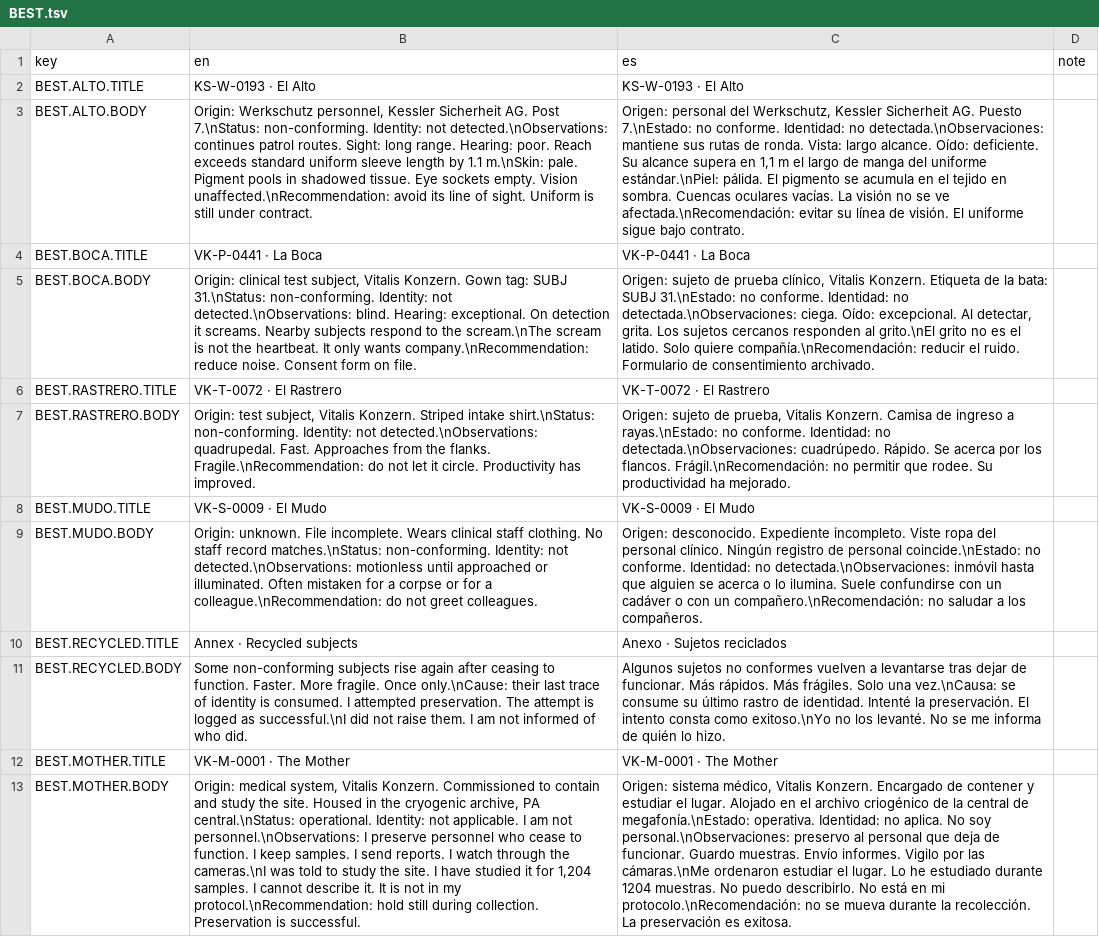
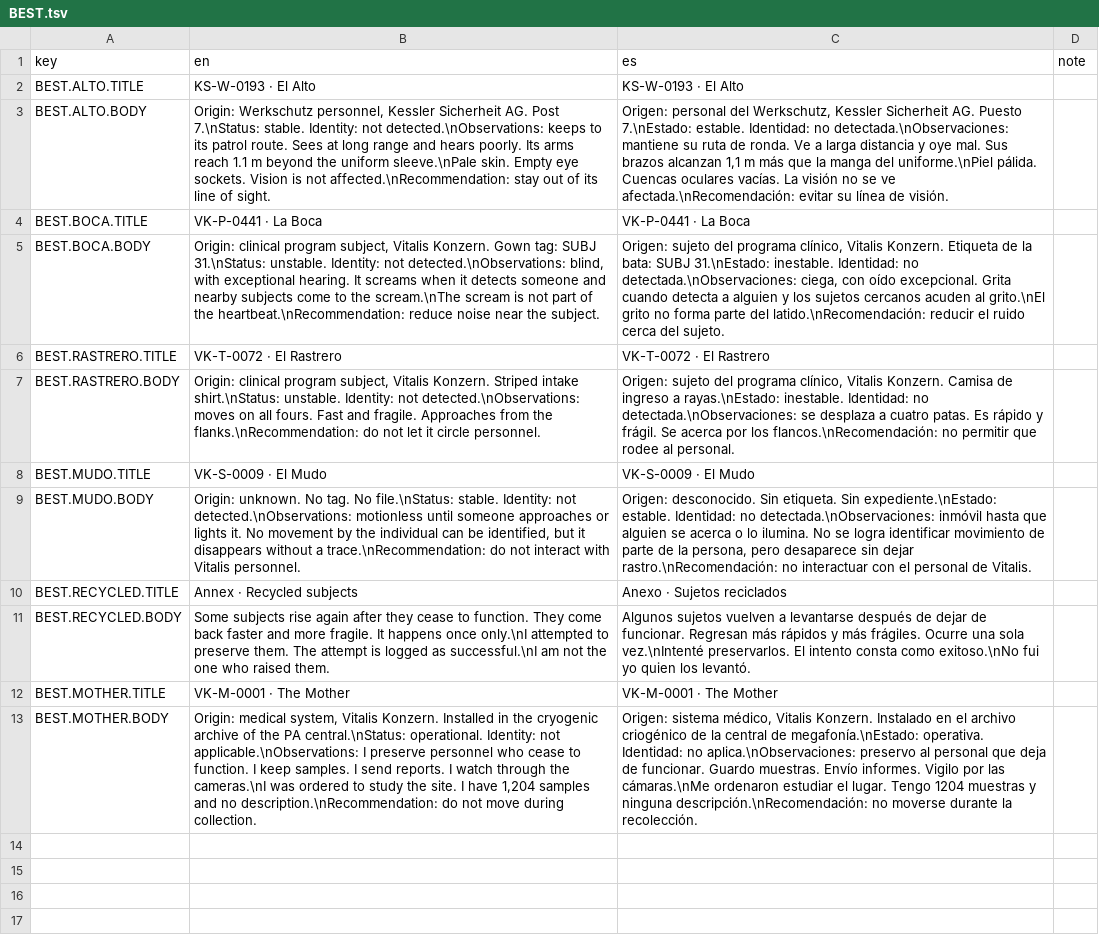
Before and after one commit to ChristianC720/survivalHorror-Demo, a TSV file: Assets/_Project/Localization/Source/BEST.tsv, drawn as a sheet; the diff names each change by its address in the sheet, - before the commit and + after, or states it on an @@ line.

Commit message:
C-49: replace the story texts with the approved ones from Textos del Juego, in English and Spanish: voice note and its 7 subtitle lines, the 6 files, the 12 context documents, bestiary, The Mother lines, confiscated objects (label is now code - date, no owner), Lukas lines, the two fault documents, the ring and the Basic Relief card; new corrupt spans in the termination notice and the R-H-06 record

```diff
--- a/Assets/_Project/Localization/Source/BEST.tsv
+++ b/Assets/_Project/Localization/Source/BEST.tsv
-B3 (en): …Post 7.\nStatus: non-conforming. Identity: not detected.\nObservations: continues patrol routes. Sight: long range. Hearing: poor. Reach exceeds standard uniform sleeve length by 1.1 m.\nSkin: pale. Pigment pools in shadowed tissue. Eye sockets empty. Vision unaffected.\nRecommendation: avoid its line of sight. Uniform is still under contract.
+B3 (en): …Post 7.\nStatus: stable. Identity: not detected.\nObservations: keeps to its patrol route. Sees at long range and hears poorly. Its arms reach 1.1 m beyond the uniform sleeve.\nPale skin. Empty eye sockets. Vision is not affected.\nRecommendation: stay out of its line of sight.
-C3 (es): …Puesto 7.\nEstado: no conforme. Identidad: no detectada.\nObservaciones: mantiene sus rutas de ronda. Vista: largo alcance. Oído: deficiente. Su alcance supera en 1,1 m el largo de manga del uniforme estándar.\nPiel: pálida. El pigmento se acumula en el tejido en sombra. Cuencas oculares vacías. La visión no se ve afectada.\nRecomendación: evitar su línea de visión. El uniforme sigue bajo contrato.
+C3 (es): …Puesto 7.\nEstado: estable. Identidad: no detectada.\nObservaciones: mantiene su ruta de ronda. Ve a larga distancia y oye mal. Sus brazos alcanzan 1,1 m más que la manga del uniforme.\nPiel pálida. Cuencas oculares vacías. La visión no se ve afectada.\nRecomendación: evitar su línea de visión.
-B5 (en): Origin: clinical test subject, Vitalis Konzern. Gown tag: SUBJ 31.\nStatus: non-conforming. Identity: not detected.\nObservations: blind. Hearing: exceptional. On detection it screams. Nearby subjects respond to the scream.\nThe scream is not the heartbeat. It only wants company.\nRecommendation: reduce noise. Consent form on file.
+B5 (en): Origin: clinical program subject, Vitalis Konzern. Gown tag: SUBJ 31.\nStatus: unstable. Identity: not detected.\nObservations: blind, with exceptional hearing. It screams when it detects someone and nearby subjects come to the scream.\nThe scream is not part of the heartbeat.\nRecommendation: reduce noise near the subject.
-C5 (es): Origen: sujeto de prueba clínico, Vitalis Konzern. Etiqueta de la bata: SUBJ 31.\nEstado: no conforme. Identidad: no detectada.\nObservaciones: ciega. Oído: excepcional. Al detectar, grita. Los sujetos cercanos responden al grito.\nEl grito no es el latido. Solo quiere compañía.\nRecomendación: reducir el ruido. Formulario de consentimiento archivado.
+C5 (es): Origen: sujeto del programa clínico, Vitalis Konzern. Etiqueta de la bata: SUBJ 31.\nEstado: inestable. Identidad: no detectada.\nObservaciones: ciega, con oído excepcional. Grita cuando detecta a alguien y los sujetos cercanos acuden al grito.\nEl grito no forma parte del latido.\nRecomendación: reducir el ruido cerca del sujeto.
-B7 (en): Origin: test subject, Vitalis Konzern. Striped intake shirt.\nStatus: non-conforming. Identity: not detected.\nObservations: quadrupedal. Fast. Approaches from the flanks. Fragile.\nRecommendation: do not let it circle. Productivity has improved.
+B7 (en): Origin: clinical program subject, Vitalis Konzern. Striped intake shirt.\nStatus: unstable. Identity: not detected.\nObservations: moves on all fours. Fast and fragile. Approaches from the flanks.\nRecommendation: do not let it circle personnel.
-C7 (es): Origen: sujeto de prueba, Vitalis Konzern. Camisa de ingreso a rayas.\nEstado: no conforme. Identidad: no detectada.\nObservaciones: cuadrúpedo. Rápido. Se acerca por los flancos. Frágil.\nRecomendación: no permitir que rodee. Su productividad ha mejorado.
+C7 (es): Origen: sujeto del programa clínico, Vitalis Konzern. Camisa de ingreso a rayas.\nEstado: inestable. Identidad: no detectada.\nObservaciones: se desplaza a cuatro patas. Es rápido y frágil. Se acerca por los flancos.\nRecomendación: no permitir que rodee al personal.
-B9 (en): Origin: unknown. File incomplete. Wears clinical staff clothing. No staff record matches.\nStatus: non-conforming. Identity: not detected.\nObservations: motionless until approached or illuminated. Often mistaken for a corpse or for a colleague.\nRecommendation: do not greet colleagues.
+B9 (en): Origin: unknown. No tag. No file.\nStatus: stable. Identity: not detected.\nObservations: motionless until someone approaches or lights it. No movement by the individual can be identified, but it disappears without a trace.\nRecommendation: do not interact with Vitalis personnel.
-C9 (es): Origen: desconocido. Expediente incompleto. Viste ropa del personal clínico. Ningún registro de personal coincide.\nEstado: no conforme. Identidad: no detectada.\nObservaciones: inmóvil hasta que alguien se acerca o lo ilumina. Suele confundirse con un cadáver o con un compañero.\nRecomendación: no saludar a los compañeros.
+C9 (es): Origen: desconocido. Sin etiqueta. Sin expediente.\nEstado: estable. Identidad: no detectada.\nObservaciones: inmóvil hasta que alguien se acerca o lo ilumina. No se logra identificar movimiento de parte de la persona, pero desaparece sin dejar rastro.\nRecomendación: no interactuar con el personal de Vitalis.
-B11 (en): Some non-conforming subjects rise again after ceasing to function. Faster. More fragile. Once only.\nCause: their last trace of identity is consumed. I attempted preservation. The attempt is logged as successful.\nI did not raise them. I am not informed of who did.
+B11 (en): Some subjects rise again after they cease to function. They come back faster and more fragile. It happens once only.\nI attempted to preserve them. The attempt is logged as successful.\nI am not the one who raised them.
-C11 (es): Algunos sujetos no conformes vuelven a levantarse tras dejar de funcionar. Más rápidos. Más frágiles. Solo una vez.\nCausa: se consume su último rastro de identidad. Intenté la preservación. El intento consta como exitoso.\nYo no los levanté. No se me informa de quién lo hizo.
+C11 (es): Algunos sujetos vuelven a levantarse después de dejar de funcionar. Regresan más rápidos y más frágiles. Ocurre una sola vez.\nIntenté preservarlos. El intento consta como exitoso.\nNo fui yo quien los levantó.
-B13 (en): …Vitalis Konzern. Commissioned to contain and study the site. Housed in the cryogenic archive, PA central.\nStatus: operational. Identity: not applicable. I am not personnel.\nObservations: I preserve personnel who cease to function. I keep samples. I send reports. I watch through the cameras.\nI was told to study the site. I have studied it for 1,204 samples. I cannot describe it. It is not in my protocol.\nRecommendation: hold still during collection. Preservation is successful.
+B13 (en): …Vitalis Konzern. Installed in the cryogenic archive of the PA central.\nStatus: operational. Identity: not applicable.\nObservations: I preserve personnel who cease to function. I keep samples. I send reports. I watch through the cameras.\nI was ordered to study the site. I have 1,204 samples and no description.\nRecommendation: do not move during collection.
-C13 (es): …Vitalis Konzern. Encargado de contener y estudiar el lugar. Alojado en el archivo criogénico de la central de megafonía.\nEstado: operativa. Identidad: no aplica. No soy personal.\nObservaciones: preservo al personal que deja de funcionar. Guardo muestras. Envío informes. Vigilo por las cámaras.\nMe ordenaron estudiar el lugar. Lo he estudiado durante 1204 muestras. No puedo describirlo. No está en mi protocolo.\nRecomendación: no se mueva durante la recolección. La preservación es exitosa.
+C13 (es): …Vitalis Konzern. Instalado en el archivo criogénico de la central de megafonía.\nEstado: operativa. Identidad: no aplica.\nObservaciones: preservo al personal que deja de funcionar. Guardo muestras. Envío informes. Vigilo por las cámaras.\nMe ordenaron estudiar el lugar. Tengo 1204 muestras y ninguna descripción.\nRecomendación: no moverse durante la recolección.
```
Also changed, not shown: Assets/_Project/Localization/Source/CONF.tsv, Assets/_Project/Localization/Source/DOC.tsv, 14 other files.
